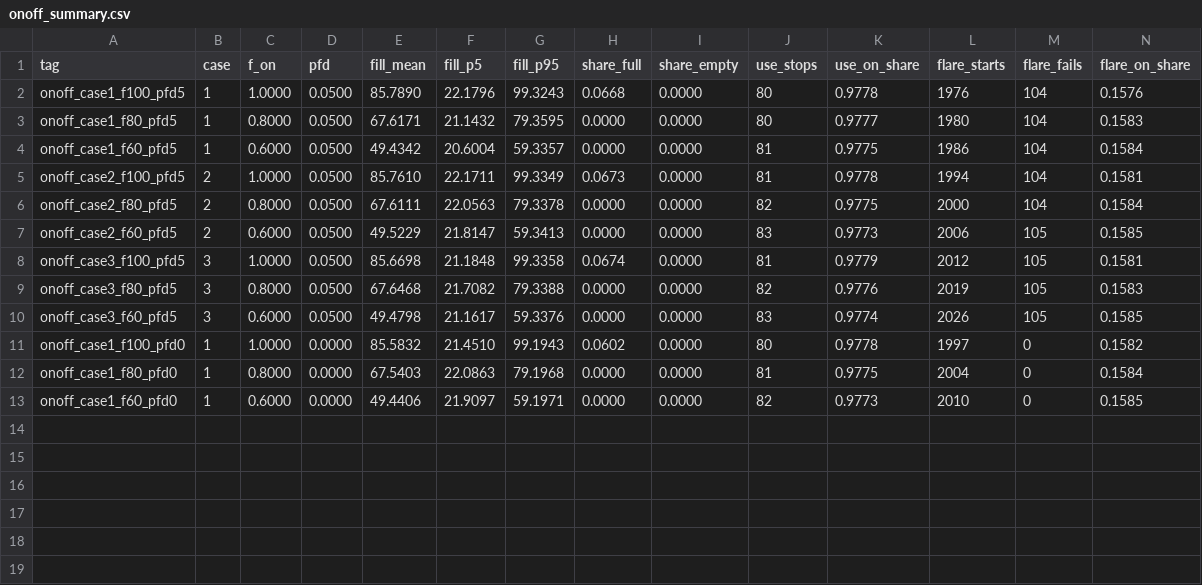
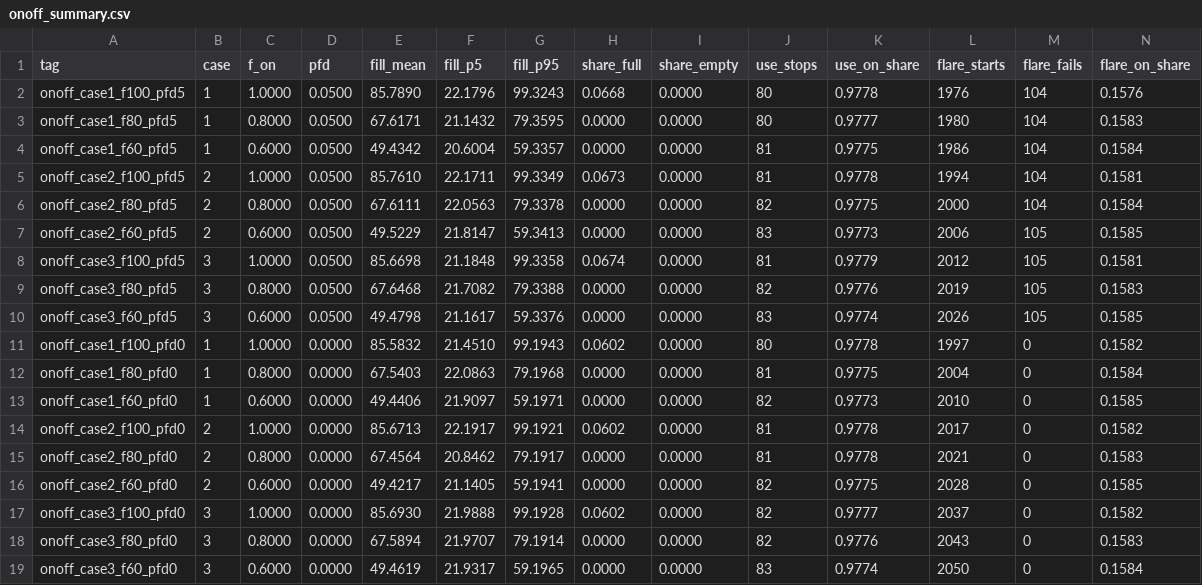
Before and after one commit to drinkgarlic/biogas-pvrv-BN, a CSV file: results/pressure_model/onoff_summary.csv, drawn as a sheet; only a part is shown; rows hold the shown columns only; the diff names each change by its address in the sheet, - before the commit and + after, or states it on an @@ line.

```diff
--- a/results/pressure_model/onoff_summary.csv
+++ b/results/pressure_model/onoff_summary.csv
+row 14: onoff_case2_f100_pfd0 | 2 | 1.0000 | 0.0000 | 85.6713 | 22.1917 | 99.1921 | 0.0602 | 0.0000 | 81 | 0.9778 | 2017 | 0 | 0.1582
+row 15: onoff_case2_f80_pfd0 | 2 | 0.8000 | 0.0000 | 67.4564 | 20.8462 | 79.1917 | 0.0000 | 0.0000 | 81 | 0.9778 | 2021 | 0 | 0.1583
+row 16: onoff_case2_f60_pfd0 | 2 | 0.6000 | 0.0000 | 49.4217 | 21.1405 | 59.1941 | 0.0000 | 0.0000 | 82 | 0.9775 | 2028 | 0 | 0.1585
+row 17: onoff_case3_f100_pfd0 | 3 | 1.0000 | 0.0000 | 85.6930 | 21.9888 | 99.1928 | 0.0602 | 0.0000 | 82 | 0.9777 | 2037 | 0 | 0.1582
+row 18: onoff_case3_f80_pfd0 | 3 | 0.8000 | 0.0000 | 67.5894 | 21.9707 | 79.1914 | 0.0000 | 0.0000 | 82 | 0.9776 | 2043 | 0 | 0.1583
+row 19: onoff_case3_f60_pfd0 | 3 | 0.6000 | 0.0000 | 49.4619 | 21.9317 | 59.1965 | 0.0000 | 0.0000 | 83 | 0.9774 | 2050 | 0 | 0.1584
```
Also changed, not shown: results/bayesian_network/bn_cpt_case1_f100_retry30.csv, results/bayesian_network/bn_onoff_9cases.csv, 45 other files.
